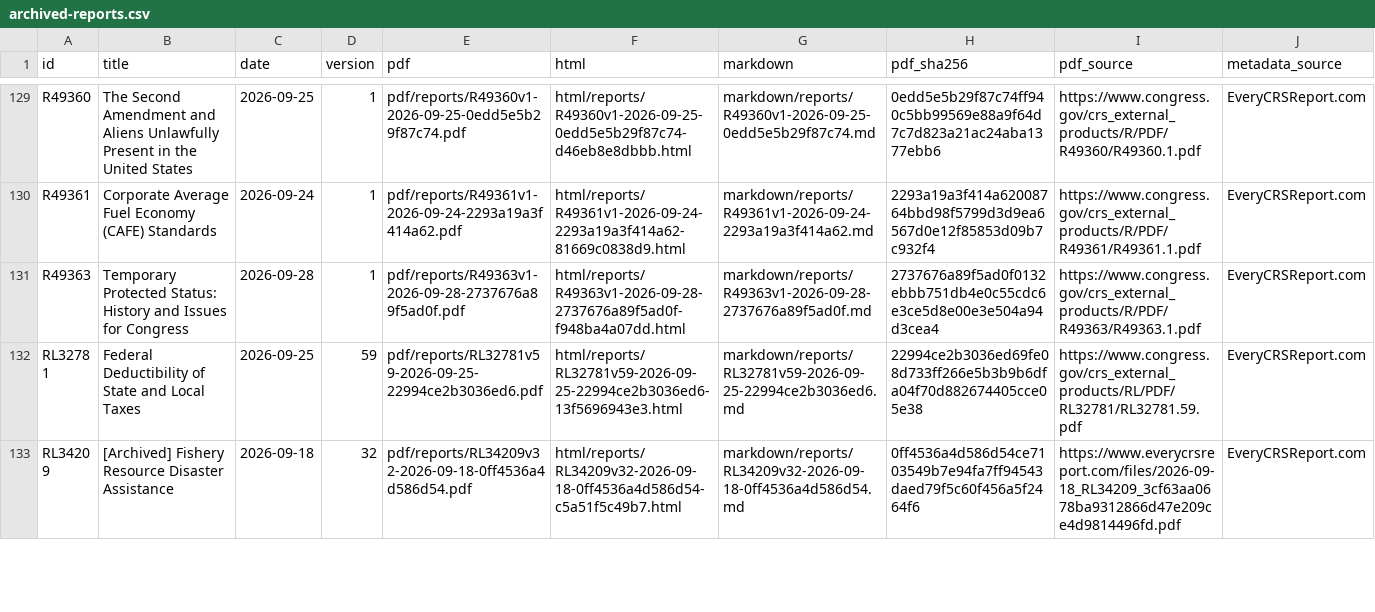
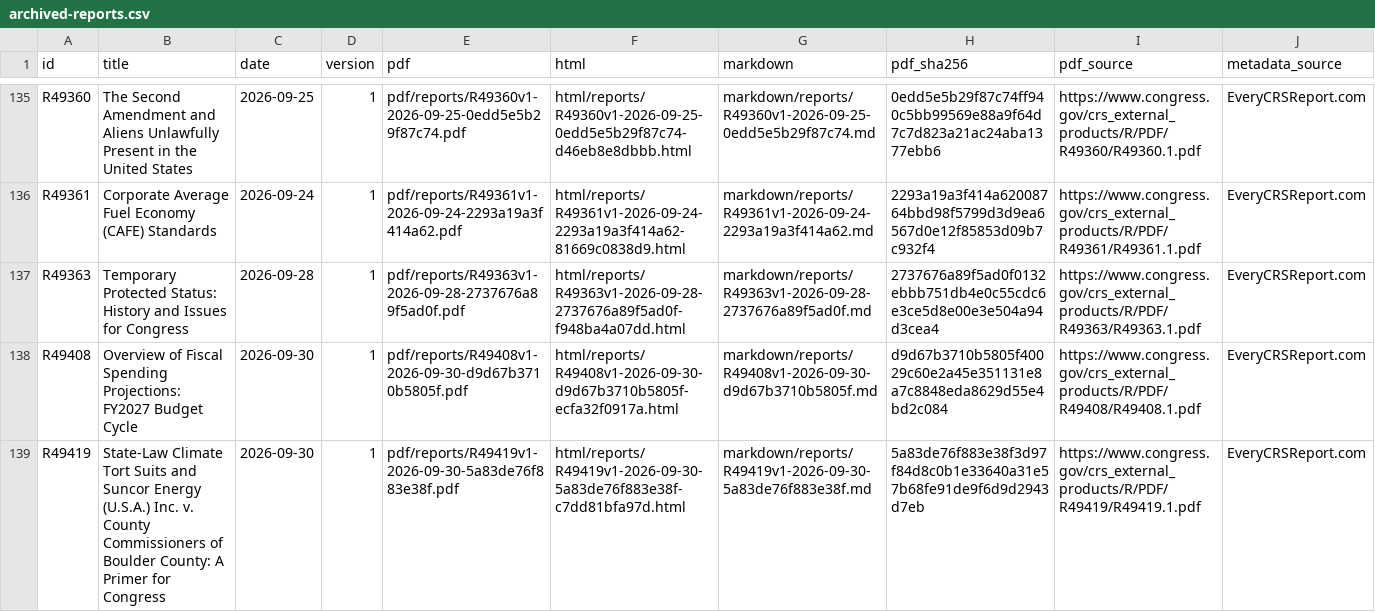
Before and after one commit to krischen-77/crs-reports, a CSV file: data/archived-reports.csv, drawn as a sheet; only a part is shown, gaps mark what is left out; the shorter side is filled out with more unchanged rows; the diff covers the shown part only.

```diff
--- a/data/archived-reports.csv
+++ b/data/archived-reports.csv
@@ -131 +137,3 @@ R49361,Corporate Average Fuel Economy (CAFE) Standards,2026-09-24,1,pdf/reports/
 R49363,Temporary Protected Status: History and Issues for Congress,2026-09-28,1,pdf/reports/R49363v1-2026-09-28-2737676a89f5ad0f.pdf,html/reports/R49363v1-2026-09-28-2737676a89f5ad0f-f948ba4a07dd.html,markdown/reports/R49363v1-2026-09-28-2737676a89f5ad0f.md,2737676a89f5ad0f0132ebbb751db4e0c55cdc6e3ce5d8e00e3e504a94d3cea4,https://www.congress.gov/crs_external_products/R/PDF/R49363/R49363.1.pdf,EveryCRSReport.com
+R49408,Overview of Fiscal Spending Projections: FY2027 Budget Cycle,2026-09-30,1,pdf/reports/R49408v1-2026-09-30-d9d67b3710b5805f.pdf,html/reports/R49408v1-2026-09-30-d9d67b3710b5805f-ecfa32f0917a.html,markdown/reports/R49408v1-2026-09-30-d9d67b3710b5805f.md,d9d67b3710b5805f40029c60e2a45e351131e8a7c8848eda8629d55e4bd2c084,https://www.congress.gov/crs_external_products/R/PDF/R49408/R49408.1.pdf,EveryCRSReport.com
+R49419,State-Law Climate Tort Suits and Suncor Energy (U.S.A.) Inc. v. County Commissioners of Boulder County: A Primer for Congress,2026-09-30,1,pdf/reports/R49419v1-2026-09-30-5a83de76f883e38f.pdf,html/reports/R49419v1-2026-09-30-5a83de76f883e38f-c7dd81bfa97d.html,markdown/reports/R49419v1-2026-09-30-5a83de76f883e38f.md,5a83de76f883e38f3d97f84d8c0b1e33640a31e57b68fe91de9f6d9d2943d7eb,https://www.congress.gov/crs_external_products/R/PDF/R49419/R49419.1.pdf,EveryCRSReport.com
```
Also changed, not shown: 7 added rows elsewhere in this file, 44 other files.
